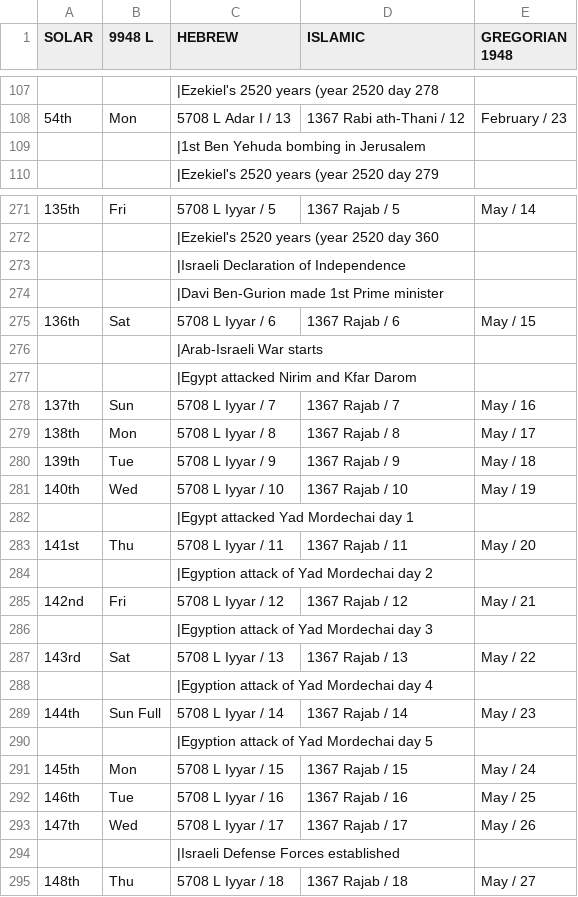
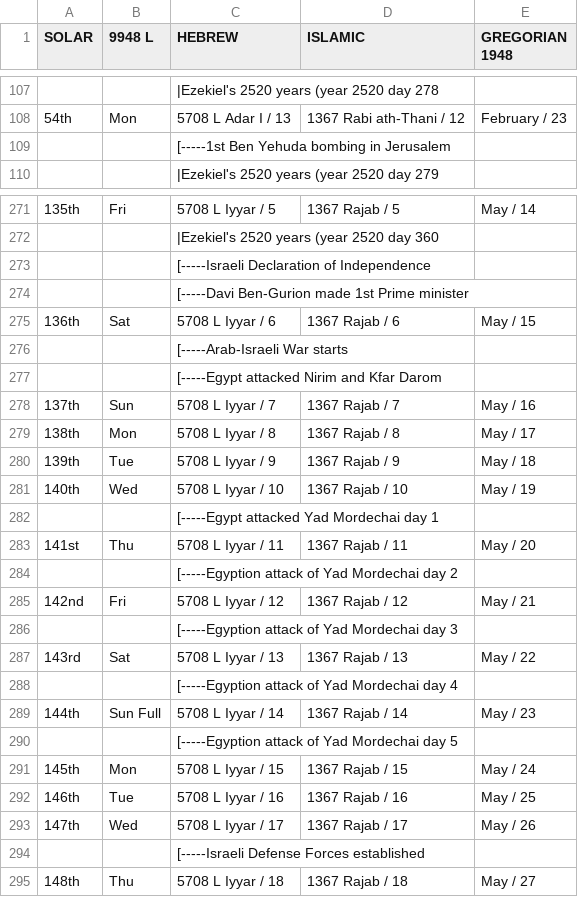
Before and after one commit to calendarinhistory/calendar-viewer, a CSV file: CalendarApp/Gregorian_1948_AD.csv, drawn as a sheet; only a part is shown, gaps mark what is left out; the diff covers the shown part only.

Commit message:
Update Gregorian_1948_AD.csv

```diff
--- a/CalendarApp/Gregorian_1948_AD.csv
+++ b/CalendarApp/Gregorian_1948_AD.csv
@@ -108,3 +108,3 @@ SOLAR,9948 L,HEBREW,ISLAMIC,GREGORIAN 1948
 54th,Mon,5708 L Adar I / 13,1367 Rabi ath-Thani / 12,February / 23
-,,|1st Ben Yehuda bombing in Jerusalem,,
+,,[-----1st Ben Yehuda bombing in Jerusalem,,
 ,,|Ezekiel's 2520 years (year 2520 day 279,,
@@ -272,7 +272,7 @@ SOLAR,9948 L,HEBREW,ISLAMIC,GREGORIAN 1948
 ,,|Ezekiel's 2520 years (year 2520 day 360,,
-,,|Israeli Declaration of Independence,,
-,,|Davi Ben-Gurion made 1st Prime minister,,
+,,[-----Israeli Declaration of Independence,,
+,,[-----Davi Ben-Gurion made 1st Prime minister,,
 136th,Sat,5708 L Iyyar / 6,1367 Rajab / 6,May / 15
-,,|Arab-Israeli War starts,,
-,,|Egypt attacked Nirim and Kfar Darom,,
+,,[-----Arab-Israeli War starts,,
+,,[-----Egypt attacked Nirim and Kfar Darom,,
 137th,Sun,5708 L Iyyar / 7,1367 Rajab / 7,May / 16
@@ -281,11 +281,11 @@ SOLAR,9948 L,HEBREW,ISLAMIC,GREGORIAN 1948
 140th,Wed,5708 L Iyyar / 10,1367 Rajab / 10,May / 19
-,,|Egypt attacked Yad Mordechai day 1,,
+,,[-----Egypt attacked Yad Mordechai day 1,,
 141st,Thu,5708 L Iyyar / 11,1367 Rajab / 11,May / 20
-,,|Egyption attack of Yad Mordechai day 2,,
+,,[-----Egyption attack of Yad Mordechai day 2,,
 142nd,Fri,5708 L Iyyar / 12,1367 Rajab / 12,May / 21
-,,|Egyption attack of Yad Mordechai day 3,,
+,,[-----Egyption attack of Yad Mordechai day 3,,
 143rd,Sat,5708 L Iyyar / 13,1367 Rajab / 13,May / 22
-,,|Egyption attack of Yad Mordechai day 4,,
+,,[-----Egyption attack of Yad Mordechai day 4,,
 144th,Sun     Full,5708 L Iyyar / 14,1367 Rajab / 14,May / 23
-,,|Egyption attack of Yad Mordechai day 5,,
+,,[-----Egyption attack of Yad Mordechai day 5,,
 145th,Mon,5708 L Iyyar / 15,1367 Rajab / 15,May / 24
@@ -293,3 +293,3 @@ SOLAR,9948 L,HEBREW,ISLAMIC,GREGORIAN 1948
 147th,Wed,5708 L Iyyar / 17,1367 Rajab / 17,May / 26
-,,|Israeli Defense Forces established,,
+,,[-----Israeli Defense Forces established,,
 148th,Thu,5708 L Iyyar / 18,1367 Rajab / 18,May / 27
```
Also changed, not shown: 1 edited cell elsewhere in this file.
